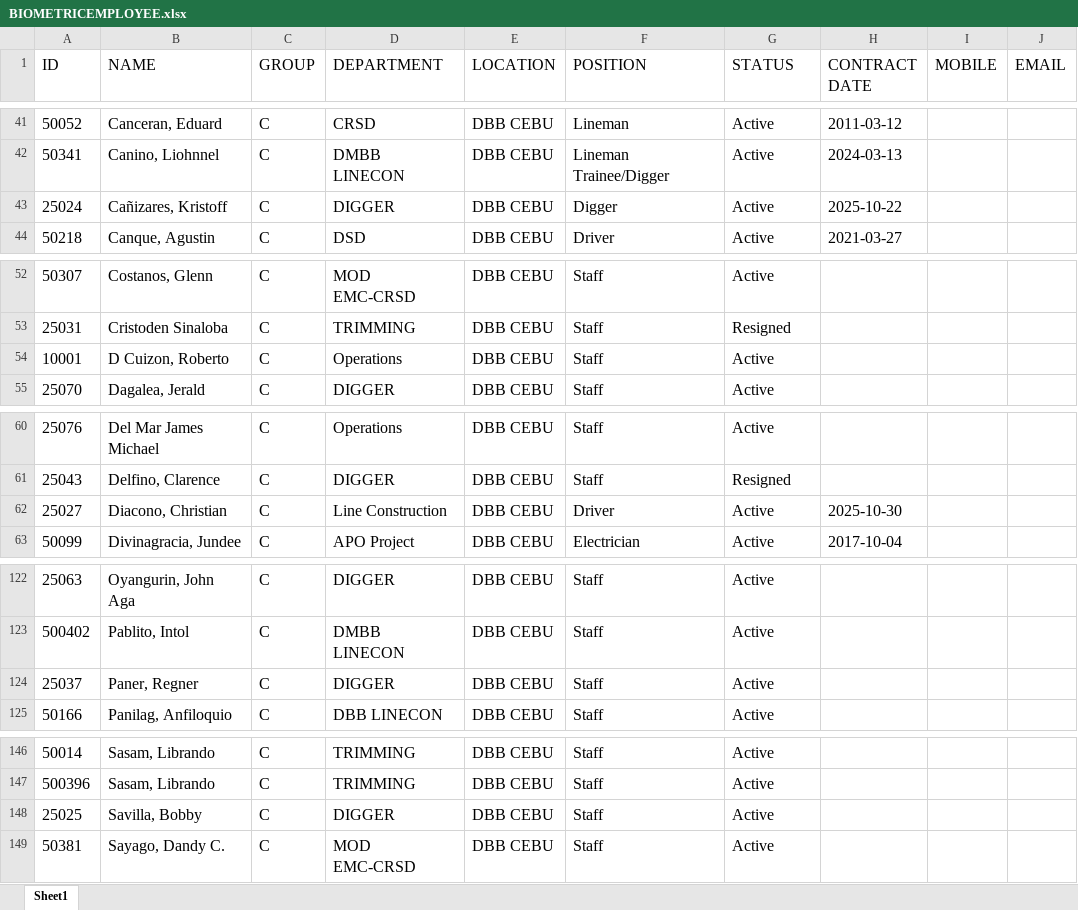
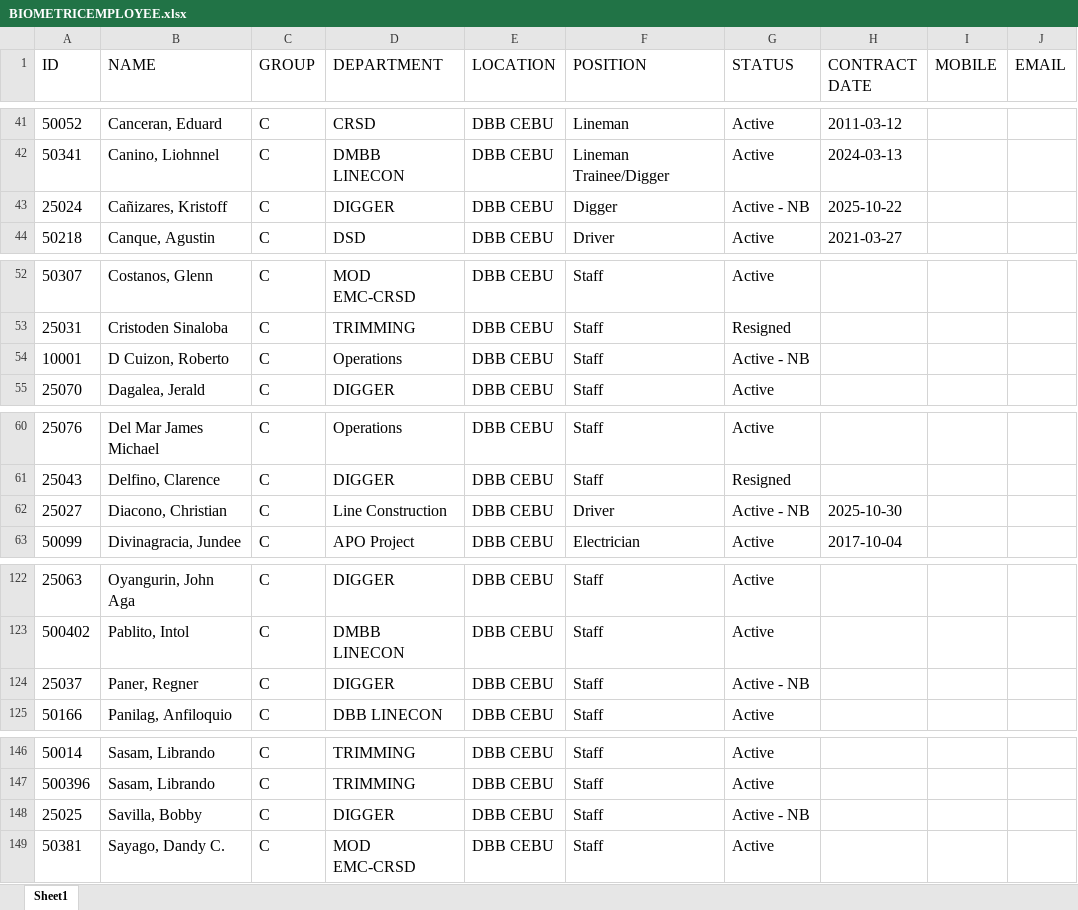
Before and after one commit to mcfaith9/dmbbhr, an Excel workbook: server/BIOMETRICEMPLOYEE.xlsx, sheet Sheet1, drawn as a sheet; only a part is shown, gaps mark what is left out; values as stored, in another font and other column widths than the file's, no borders; the diff covers the shown part only; the diff names each change by its address in the sheet, - before the commit and + after, or states it on an @@ line.

```diff
--- a/server/BIOMETRICEMPLOYEE.xlsx (sheet Sheet1)
+++ b/server/BIOMETRICEMPLOYEE.xlsx (sheet Sheet1)
-G43 (STATUS): Active
+G43 (STATUS): Active - NB
-G54 (STATUS): Active
+G54 (STATUS): Active - NB
-G62 (STATUS): Active
+G62 (STATUS): Active - NB
-G124 (STATUS): Active
+G124 (STATUS): Active - NB
-G148 (STATUS): Active
+G148 (STATUS): Active - NB
```
Also changed, not shown: 11 edited cells elsewhere in this sheet, 1 other file.
